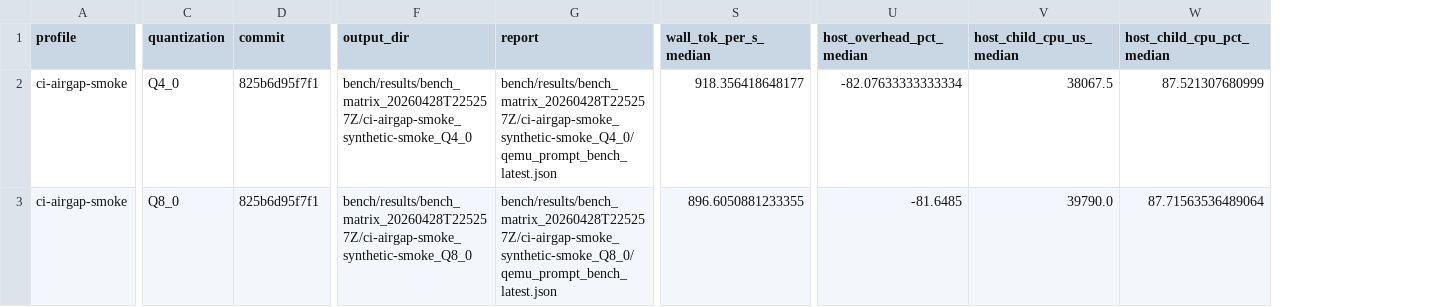
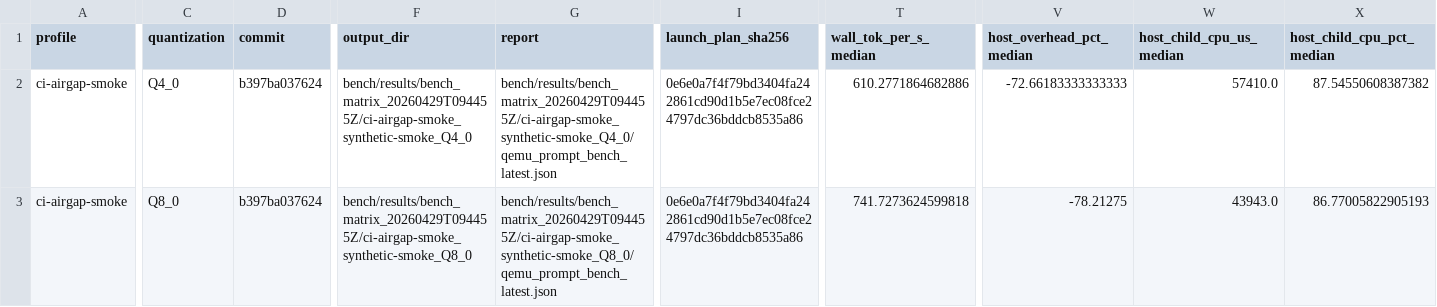
Before and after one commit to daniel-mf-92/holyc-inference, a CSV file: bench/results/bench_matrix_latest.csv, drawn as a sheet; only a part is shown, gaps mark what is left out; addresses are those after the commit; the diff covers the shown part only; the diff names each change by its address in the sheet, - before the commit and + after, or states it on an @@ line.

```diff
--- a/bench/results/bench_matrix_latest.csv
+++ b/bench/results/bench_matrix_latest.csv
+column I (launch_plan_sha256), rows 2-3: 0e6e0a7f4f79bd3404fa242861cd90d1b5e7ec08fce24797dc36bddcb8535a86 | 0e6e0a7f4f79bd3404fa242861cd90d1b5e7ec08fce24797dc36bddcb8535a86
-D2:D3 (commit): 825b6d95f7f1
+D2:D3 (commit): b397ba037624
-F2 (output_dir): bench/results/bench_matrix_20260428T225257Z/ci-airgap-smoke_synthetic-smoke_Q4_0
+F2 (output_dir): bench/results/bench_matrix_20260429T094455Z/ci-airgap-smoke_synthetic-smoke_Q4_0
-G2 (report): bench/results/bench_matrix_20260428T225257Z/ci-airgap-smoke_synthetic-smoke_Q4_0/qemu_prompt_bench_latest.json
+G2 (report): bench/results/bench_matrix_20260429T094455Z/ci-airgap-smoke_synthetic-smoke_Q4_0/qemu_prompt_bench_latest.json
-T2 (wall_tok_per_s_median): 918.356418648177
+T2 (wall_tok_per_s_median): 610.2771864682886
-V2 (host_overhead_pct_median): -82.07633333333334
+V2 (host_overhead_pct_median): -72.66183333333333
-W2 (host_child_cpu_us_median): 38067.5
+W2 (host_child_cpu_us_median): 57410.0
-X2 (host_child_cpu_pct_median): 87.521307680999
+X2 (host_child_cpu_pct_median): 87.54550608387382
-F3 (output_dir): bench/results/bench_matrix_20260428T225257Z/ci-airgap-smoke_synthetic-smoke_Q8_0
+F3 (output_dir): bench/results/bench_matrix_20260429T094455Z/ci-airgap-smoke_synthetic-smoke_Q8_0
-G3 (report): bench/results/bench_matrix_20260428T225257Z/ci-airgap-smoke_synthetic-smoke_Q8_0/qemu_prompt_bench_latest.json
+G3 (report): bench/results/bench_matrix_20260429T094455Z/ci-airgap-smoke_synthetic-smoke_Q8_0/qemu_prompt_bench_latest.json
-T3 (wall_tok_per_s_median): 896.6050881233355
+T3 (wall_tok_per_s_median): 741.7273624599818
-V3 (host_overhead_pct_median): -81.6485
+V3 (host_overhead_pct_median): -78.21275
-W3 (host_child_cpu_us_median): 39790.0
+W3 (host_child_cpu_us_median): 43943.0
-X3 (host_child_cpu_pct_median): 87.71563536489064
+X3 (host_child_cpu_pct_median): 86.77005822905193
```
Also changed, not shown: 5 edited cells elsewhere in this file, bench/results/bench_matrix_summary_latest.csv, 22 other files.
